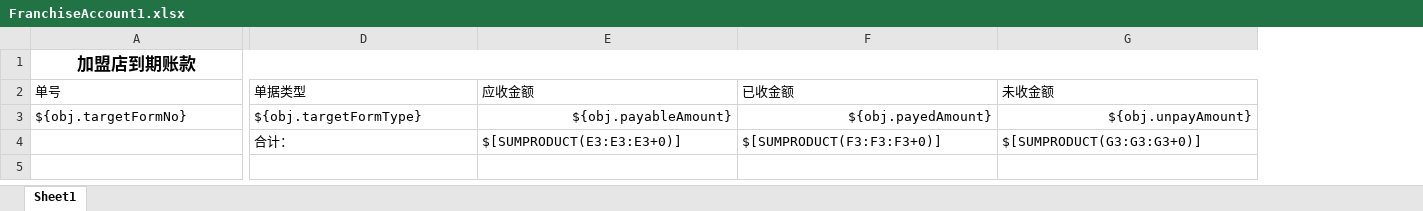
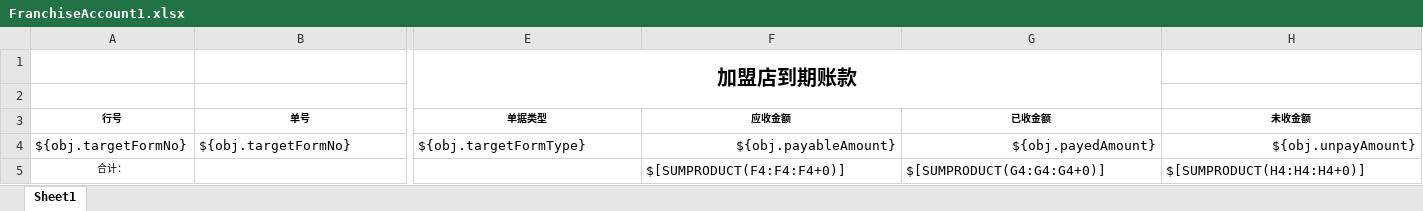
Before and after one commit to zly1988203/easyUI-web, an Excel workbook: src/main/resources/template/excel/export/FranchiseAccount1.xlsx, sheet Sheet1, drawn as a sheet; only a part is shown, gaps mark what is left out; values as stored, in another font and other column widths than the file's, no borders; removed rows and columns are numbered as before the commit, all else as after; rows hold the shown columns only; the diff covers the shown part only; the diff names each change by its address in the sheet, - before the commit and + after, or states it on an @@ line.

```diff
--- a/src/main/resources/template/excel/export/FranchiseAccount1.xlsx (sheet Sheet1)
+++ b/src/main/resources/template/excel/export/FranchiseAccount1.xlsx (sheet Sheet1)
+column A (行号), row 4: ${obj.targetFormNo}
+row 1:  |  | 加盟店到期账款
-B2 (单号): 加盟店到期账款
+B2 (单号): (empty)
-A1:J1 merged
@@ B3:H3 bold: off → on, text size: smaller, alignment: left → center @@
-row 4:  | 合计： | $[SUMPRODUCT(E3:E3:E3+0)] | $[SUMPRODUCT(F3:F3:F3+0)] | $[SUMPRODUCT(G3:G3:G3+0)]
+row 5: 合计： |  |  | $[SUMPRODUCT(F4:F4:F4+0)] | $[SUMPRODUCT(G4:G4:G4+0)] | $[SUMPRODUCT(H4:H4:H4+0)]
```
Also changed, not shown: cell formats elsewhere in this sheet, src/main/resources/template/excel/export/FranchiseAccount2.xlsx, src/main/resources/template/excel/export/FranchiseAccount6.xlsx, 27 other files.
